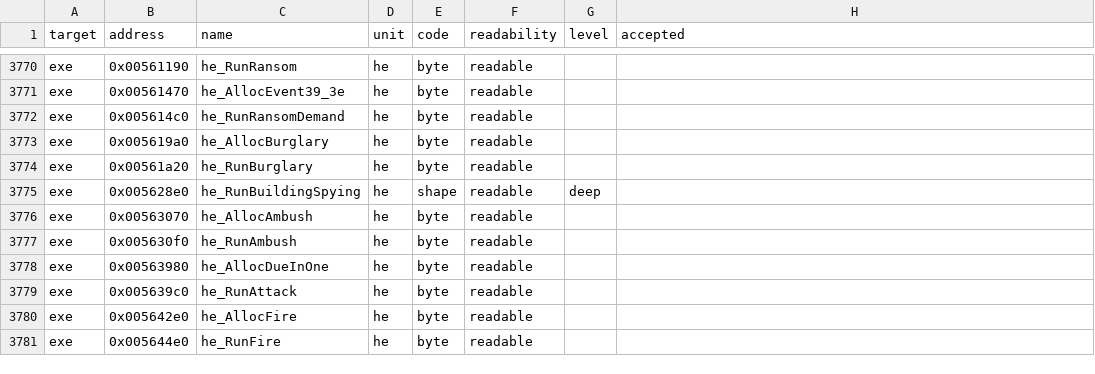
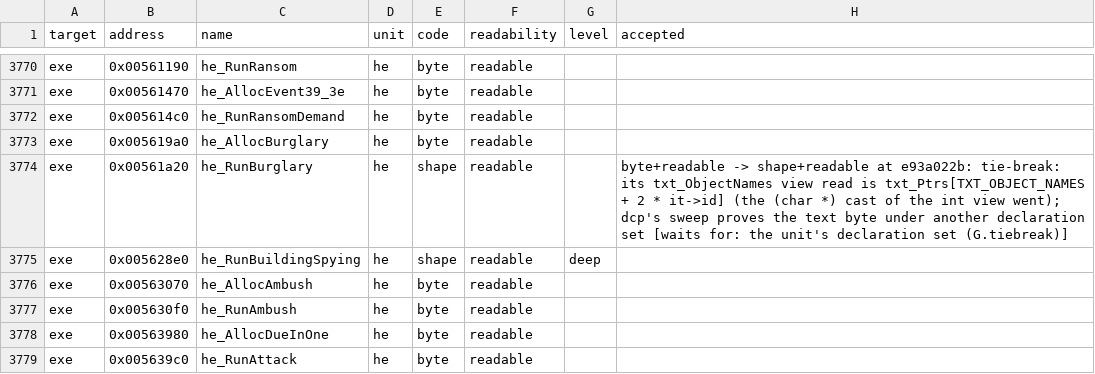
Before and after one commit to guildhaus/reguild, a TSV file: ledger/grades.tsv, drawn as a sheet; only a part is shown, gaps mark what is left out; the shorter side is filled out with more unchanged rows.

```diff
--- a/ledger/grades.tsv
+++ b/ledger/grades.tsv
@@ -3773,3 +3773,3 @@ exe	0x005614c0	he_RunRansomDemand	he	byte	readable
 exe	0x005619a0	he_AllocBurglary	he	byte	readable		
-exe	0x00561a20	he_RunBurglary	he	byte	readable		
+exe	0x00561a20	he_RunBurglary	he	shape	readable		byte+readable -> shape+readable at e93a022b: tie-break: its txt_ObjectNames view read is txt_Ptrs[TXT_OBJECT_NAMES + 2 * it->id] (the (char *) cast of the int view went); dcp's sweep proves the text byte under another declaration set [waits for: the unit's declaration set (G.tiebreak)]
 exe	0x005628e0	he_RunBuildingSpying	he	shape	readable	deep	
```
Also changed, not shown: ledger/tiebreak.tsv, 16 other files.
